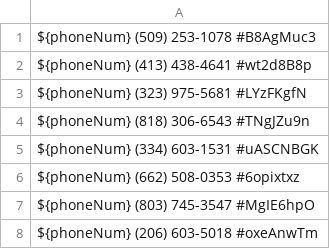
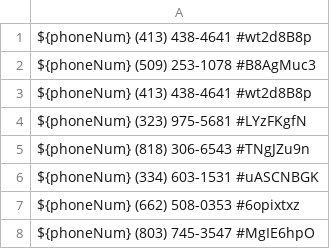
Before and after one commit to zieglarnatta/pythonLearning, a CSV file: backup.csv, drawn as a sheet; only a part is shown; the shorter side is filled out with more unchanged rows; the diff names each change by its address in the sheet, - before the commit and + after, or states it on an @@ line.

```diff
--- a/backup.csv
+++ b/backup.csv
+row 1: ${phoneNum} (413) 438-4641 #wt2d8B8p
```
Also changed, not shown: 1 other file.
